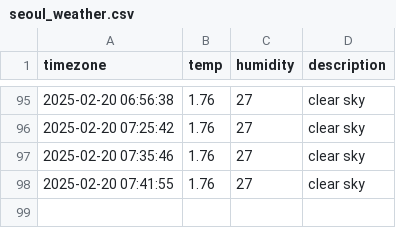
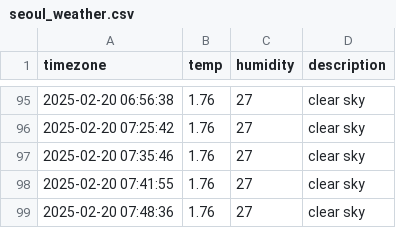
Before and after one commit to SungHee365/seoul_weather, a CSV file: seoul_weather.csv, drawn as a sheet; only a part is shown, gaps mark what is left out.

```diff
--- a/seoul_weather.csv
+++ b/seoul_weather.csv
@@ -98 +98,2 @@ timezone,temp,humidity,description
 2025-02-20 07:41:55,1.76,27,clear sky
+2025-02-20 07:48:36,1.76,27,clear sky
```
